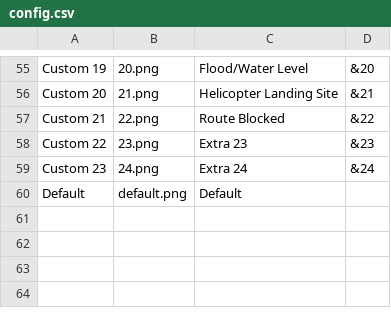
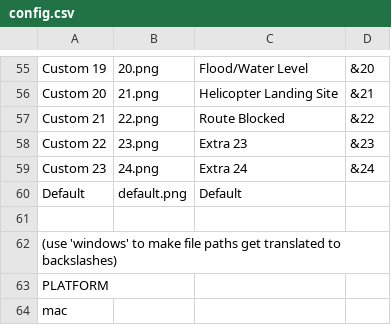
Before and after one commit to evizitei/openGpx2Kml, a CSV file: spec/environment/config.csv, drawn as a sheet; only a part is shown, gaps mark what is left out.

Commit message:
add platform selector to config and resultant path fixes

```diff
--- a/spec/environment/config.csv
+++ b/spec/environment/config.csv
@@ -60 +60,5 @@ Custom 23,24.png,Extra 24,&24
 Default,default.png,Default,
+
+(use 'windows' to make file paths get translated to backslashes)
+PLATFORM
+mac
```
Also changed, not shown: example/config.csv, example/windowsconfig.csv, 5 other files.
